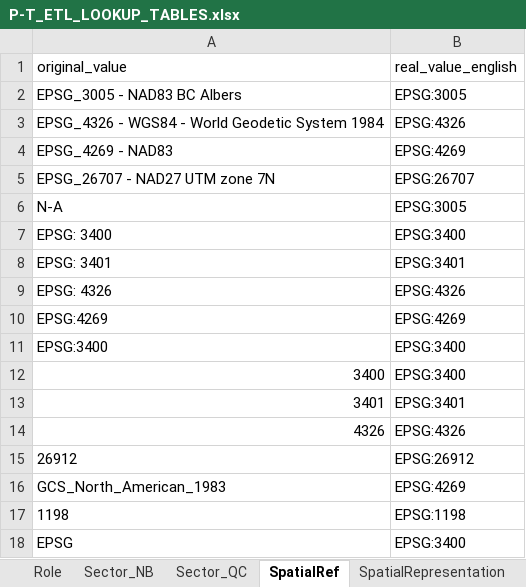
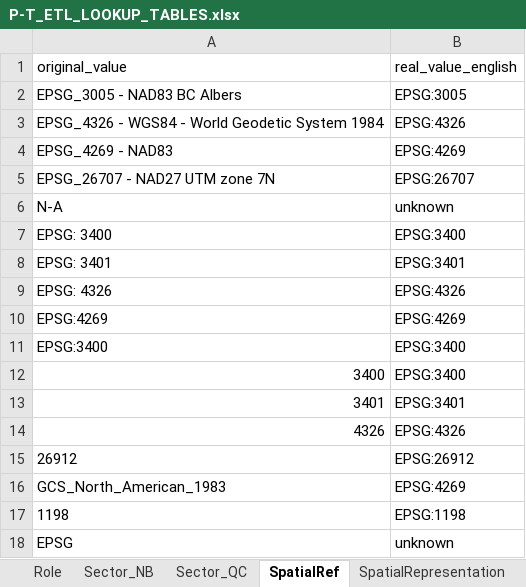
Before and after one commit to federal-geospatial-platform/fgp-metadata-proxy, an Excel workbook: FME_files/LOOKUP_TABLES/P-T_ETL_LOOKUP_TABLES.xlsx, sheet SpatialRef, drawn as a sheet; values as stored, in another font and other column widths than the file's, no borders; the diff names each change by its address in the sheet, - before the commit and + after, or states it on an @@ line.

```diff
--- a/FME_files/LOOKUP_TABLES/P-T_ETL_LOOKUP_TABLES.xlsx (sheet SpatialRef)
+++ b/FME_files/LOOKUP_TABLES/P-T_ETL_LOOKUP_TABLES.xlsx (sheet SpatialRef)
-B6 (real_value_english): EPSG:3005
+B6 (real_value_english): unknown
-B18 (real_value_english): EPSG:3400
+B18 (real_value_english): unknown
```
Also changed, not shown: sheet Sector_QC, sheet GeospatialValidation, sheet Format, sheet Coord_QC, sheet Format_TBS_QC.
